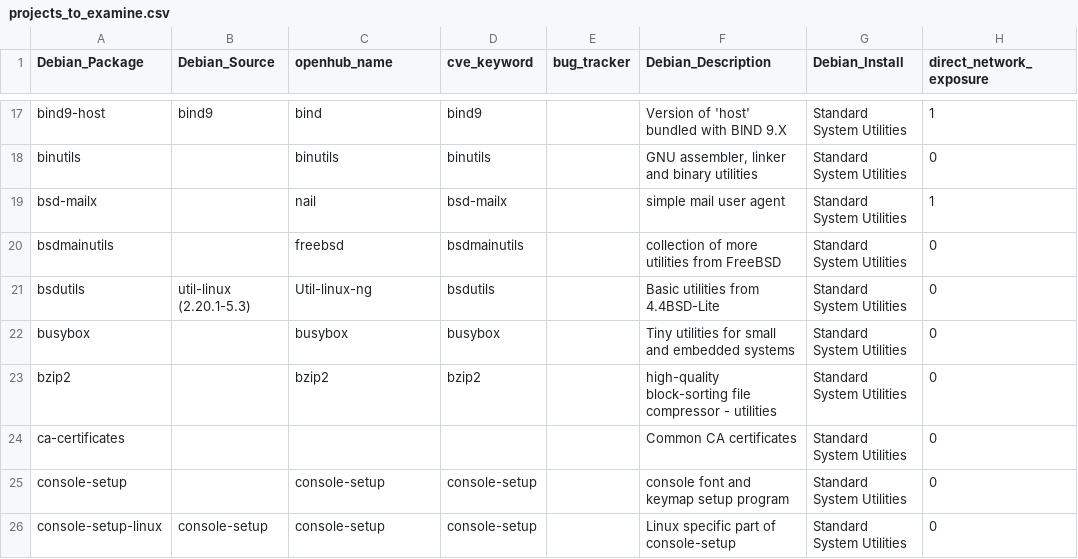
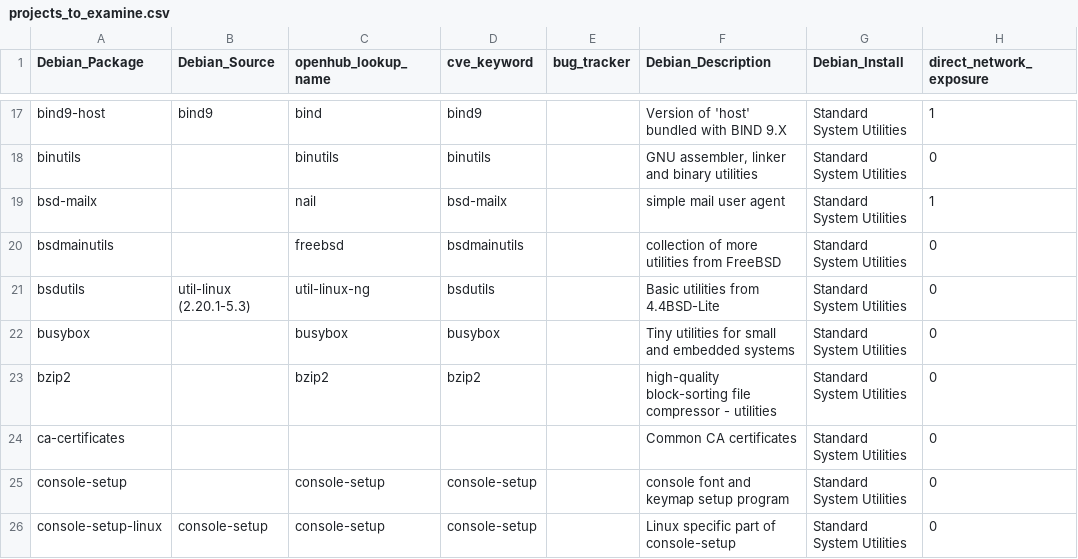
Before and after one commit to ossf/census, a CSV file: projects_to_examine.csv, drawn as a sheet; only a part is shown, gaps mark what is left out; the diff names each change by its address in the sheet, - before the commit and + after, or states it on an @@ line.

Commit message:
rename openhub_name to openhub_lookup_name

```diff
--- a/projects_to_examine.csv
+++ b/projects_to_examine.csv
-C1: openhub_name
+C1: openhub_lookup_name
-C21 (openhub_lookup_name): Util-linux-ng
+C21 (openhub_lookup_name): util-linux-ng
```
Also changed, not shown: 1 other file.
